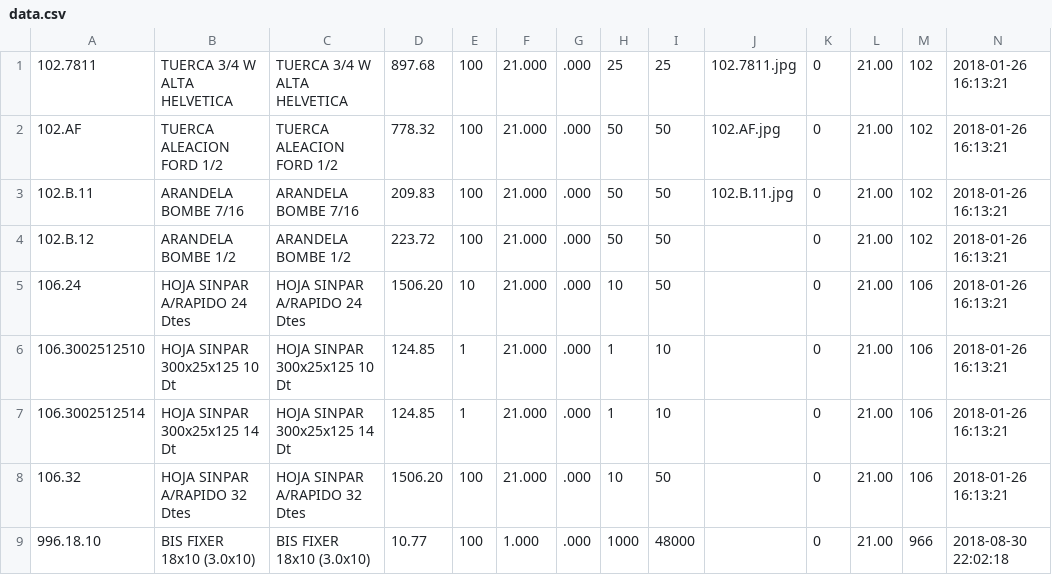
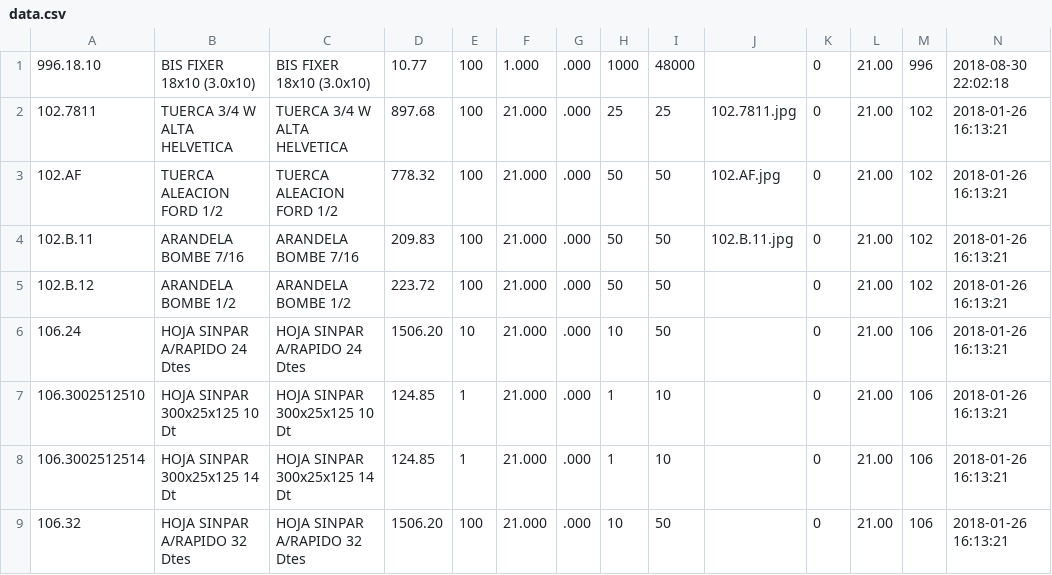
Before and after one commit to jobiols/cl-iomaq, a CSV file: product_autoload/data/data.csv, drawn as a sheet.

Commit message:
[FIX] product_autoload - corregir test data

```diff
--- a/product_autoload/data/data.csv
+++ b/product_autoload/data/data.csv
@@ -1 +1,2 @@
+996.18.10,"BIS FIXER 18x10 (3.0x10)","BIS FIXER 18x10 (3.0x10)",10.77,100,1.000,.000,1000,48000,,0,21.00,996,2018-08-30 22:02:18
 102.7811,"TUERCA 3/4 W ALTA HELVETICA","TUERCA 3/4 W ALTA HELVETICA",897.68,100,21.000,.000,25,25,102.7811.jpg,0,21.00,102,2018-01-26 16:13:21
@@ -8,2 +9 @@
 106.32,"HOJA SINPAR A/RAPIDO 32 Dtes","HOJA SINPAR A/RAPIDO 32 Dtes",1506.20,100,21.000,.000,10,50,,0,21.00,106,2018-01-26 16:13:21
-996.18.10,"BIS FIXER 18x10 (3.0x10)","BIS FIXER 18x10 (3.0x10)",10.77,100,1.000,.000,1000,48000,,0,21.00,966,2018-08-30 22:02:18
```
Also changed, not shown: product_autoload/data/data_changed.csv, 2 other files.
